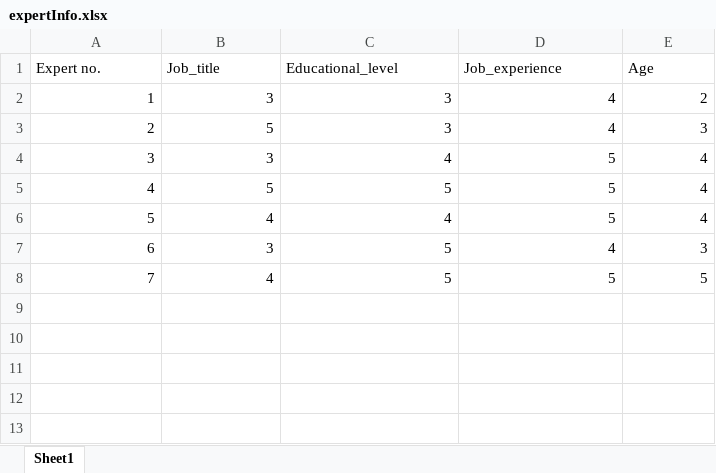
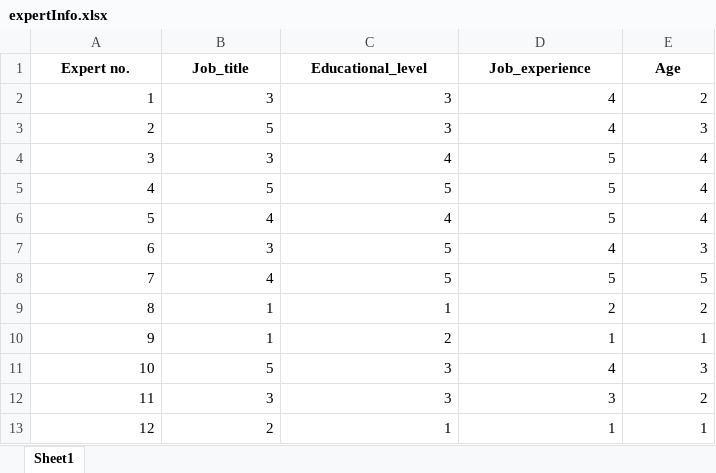
Before and after one commit to Tsingloong611/AcademicTool, an Excel workbook: data/required_information/expertInfo.xlsx, sheet Sheet1, drawn as a sheet; values as stored, in another font and other column widths than the file's, no borders; the diff names each change by its address in the sheet, - before the commit and + after, or states it on an @@ line.

```diff
--- a/data/required_information/expertInfo.xlsx (sheet Sheet1)
+++ b/data/required_information/expertInfo.xlsx (sheet Sheet1)
@@ A1:E1 bold: off → on, alignment: left → center @@
+row 9: 8 | 1 | 1 | 2 | 2
+row 10: 9 | 1 | 2 | 1 | 1
+row 11: 10 | 5 | 3 | 4 | 3
+row 12: 11 | 3 | 3 | 3 | 2
+row 13: 12 | 2 | 1 | 1 | 1
```
Also changed, not shown: data/required_information/expert estimation test.xlsx, data/sysml2/3/owl/ScenarioElement_Prop.xlsx, 28 other files.
